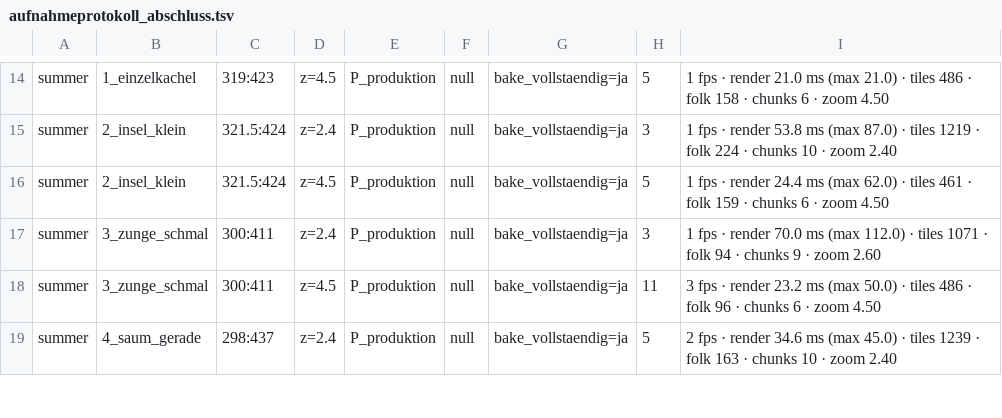
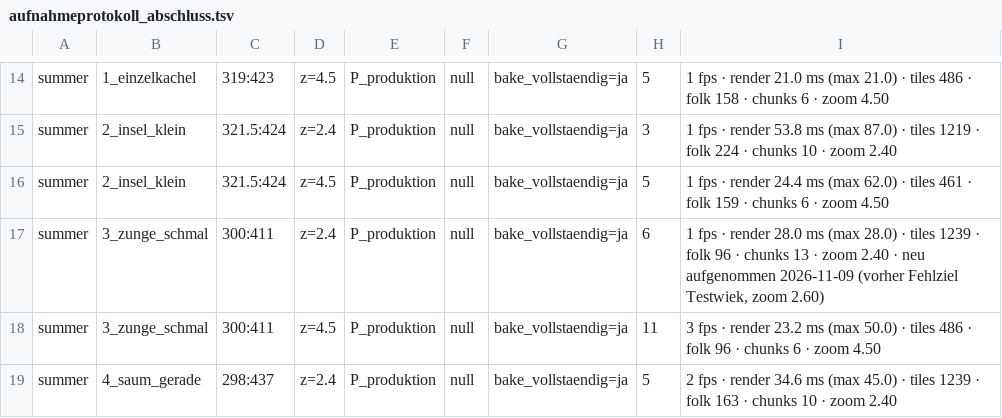
Before and after one commit to retrogames23/samenland, a TSV file: docs/terrain/wald-gras-uebergang/aufnahmeprotokoll_abschluss.tsv, drawn as a sheet; only a part is shown, gaps mark what is left out.

```diff
--- a/docs/terrain/wald-gras-uebergang/aufnahmeprotokoll_abschluss.tsv
+++ b/docs/terrain/wald-gras-uebergang/aufnahmeprotokoll_abschluss.tsv
@@ -16,3 +16,3 @@ summer	2_insel_klein	321.5:424	z=2.4	P_produktion	null	bake_vollstaendig=ja	3	1
 summer	2_insel_klein	321.5:424	z=4.5	P_produktion	null	bake_vollstaendig=ja	5	1 fps · render 24.4 ms (max 62.0) · tiles 461 · folk 159 · chunks 6 · zoom 4.50
-summer	3_zunge_schmal	300:411	z=2.4	P_produktion	null	bake_vollstaendig=ja	3	1 fps · render 70.0 ms (max 112.0) · tiles 1071 · folk 94 · chunks 9 · zoom 2.60
+summer	3_zunge_schmal	300:411	z=2.4	P_produktion	null	bake_vollstaendig=ja	6	1 fps · render 28.0 ms (max 28.0) · tiles 1239 · folk 96 · chunks 13 · zoom 2.40 · neu aufgenommen 2026-11-09 (vorher Fehlziel Testwiek, zoom 2.60)
 summer	3_zunge_schmal	300:411	z=4.5	P_produktion	null	bake_vollstaendig=ja	11	3 fps · render 23.2 ms (max 50.0) · tiles 486 · folk 96 · chunks 6 · zoom 4.50
```
Also changed, not shown: 1 other file.
